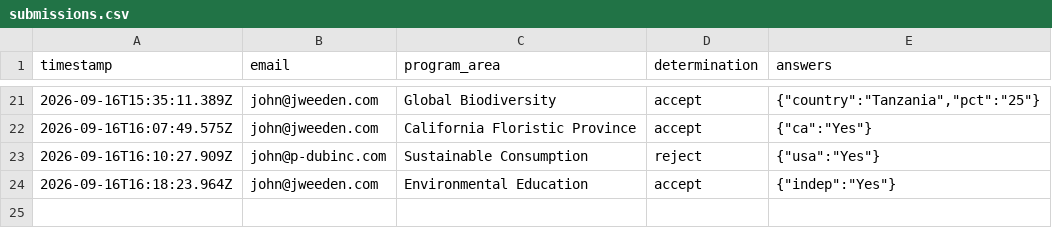
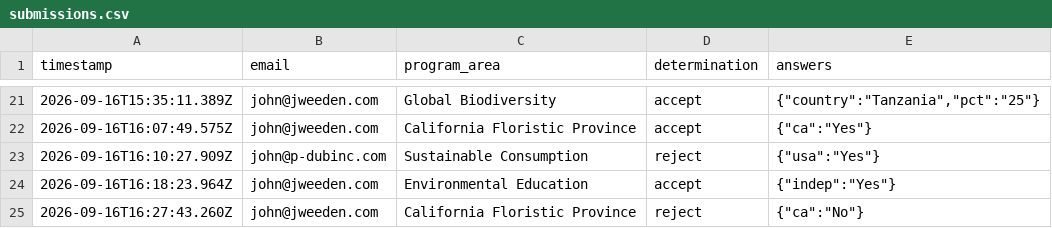
Before and after one commit to jhenweeden/eligibility-agent, a CSV file: submissions.csv, drawn as a sheet; only a part is shown, gaps mark what is left out.

Commit message:
Log eligibility submission (California Floristic Province, reject)

```diff
--- a/submissions.csv
+++ b/submissions.csv
@@ -24 +24,2 @@ timestamp,email,program_area,determination,answers
 2026-09-16T16:18:23.964Z,john@jweeden.com,Environmental Education,accept,"{""indep"":""Yes""}"
+2026-09-16T16:27:43.260Z,john@jweeden.com,California Floristic Province,reject,"{""ca"":""No""}"
```
